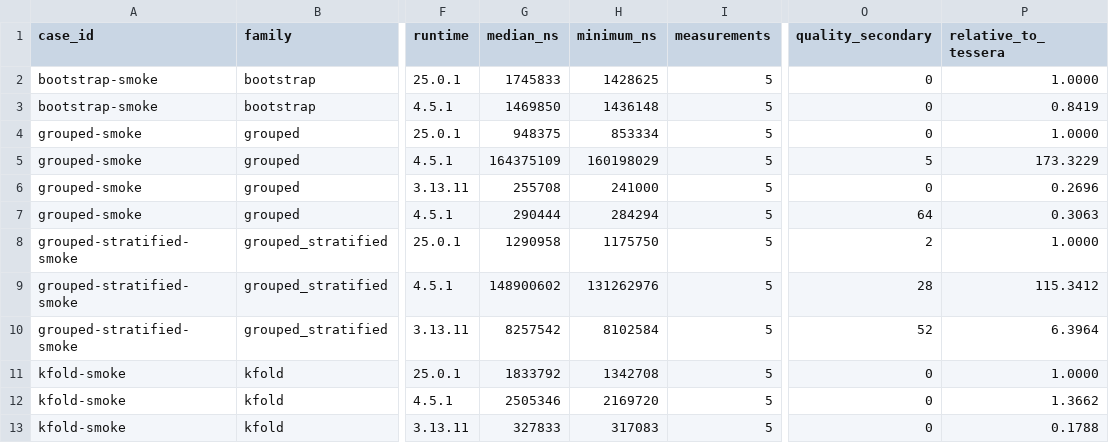
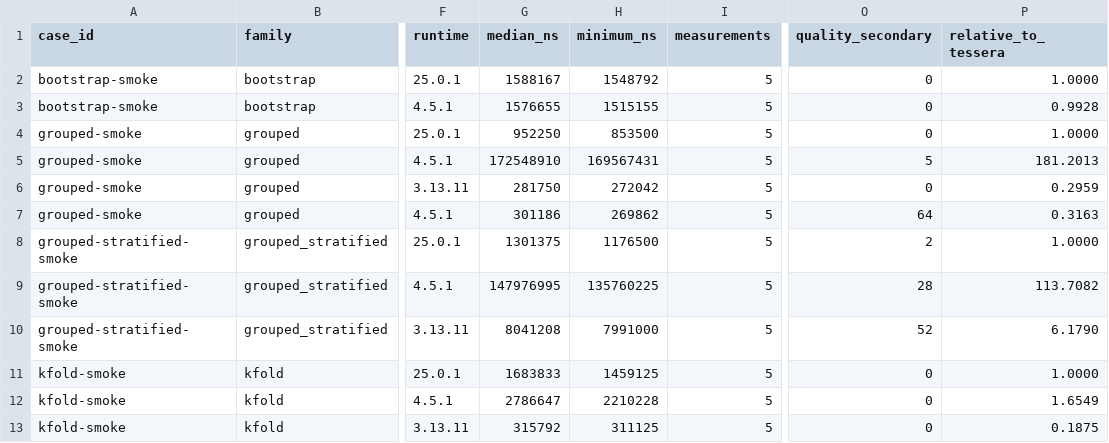
Before and after one commit to canardlapin/resample4s, a CSV file: benchmarks/results/2026-07-26-smoke/comparison.csv, drawn as a sheet; only a part is shown, gaps mark what is left out; the diff covers the shown part only; the diff names each change by its address in the sheet, - before the commit and + after, or states it on an @@ line.

```diff
--- a/benchmarks/results/2026-07-26-smoke/comparison.csv
+++ b/benchmarks/results/2026-07-26-smoke/comparison.csv
-G2 (median_ns): 1745833
+G2 (median_ns): 1588167
-H2 (minimum_ns): 1428625
+H2 (minimum_ns): 1548792
-G3 (median_ns): 1469850
+G3 (median_ns): 1576655
-H3 (minimum_ns): 1436148
+H3 (minimum_ns): 1515155
-P3 (relative_to_tessera): 0.8419
+P3 (relative_to_tessera): 0.9928
-G4 (median_ns): 948375
+G4 (median_ns): 952250
-H4 (minimum_ns): 853334
+H4 (minimum_ns): 853500
-G5 (median_ns): 164375109
+G5 (median_ns): 172548910
-H5 (minimum_ns): 160198029
+H5 (minimum_ns): 169567431
-P5 (relative_to_tessera): 173.3229
+P5 (relative_to_tessera): 181.2013
-G6 (median_ns): 255708
+G6 (median_ns): 281750
-H6 (minimum_ns): 241000
+H6 (minimum_ns): 272042
-P6 (relative_to_tessera): 0.2696
+P6 (relative_to_tessera): 0.2959
-G7 (median_ns): 290444
+G7 (median_ns): 301186
-H7 (minimum_ns): 284294
+H7 (minimum_ns): 269862
-P7 (relative_to_tessera): 0.3063
+P7 (relative_to_tessera): 0.3163
-G8 (median_ns): 1290958
+G8 (median_ns): 1301375
-H8 (minimum_ns): 1175750
+H8 (minimum_ns): 1176500
-G9 (median_ns): 148900602
+G9 (median_ns): 147976995
-H9 (minimum_ns): 131262976
+H9 (minimum_ns): 135760225
-P9 (relative_to_tessera): 115.3412
+P9 (relative_to_tessera): 113.7082
-G10 (median_ns): 8257542
+G10 (median_ns): 8041208
-H10 (minimum_ns): 8102584
+H10 (minimum_ns): 7991000
-P10 (relative_to_tessera): 6.3964
+P10 (relative_to_tessera): 6.1790
-G11 (median_ns): 1833792
+G11 (median_ns): 1683833
-H11 (minimum_ns): 1342708
+H11 (minimum_ns): 1459125
-G12 (median_ns): 2505346
+G12 (median_ns): 2786647
-H12 (minimum_ns): 2169720
+H12 (minimum_ns): 2210228
-P12 (relative_to_tessera): 1.3662
+P12 (relative_to_tessera): 1.6549
-G13 (median_ns): 327833
+G13 (median_ns): 315792
-H13 (minimum_ns): 317083
+H13 (minimum_ns): 311125
-P13 (relative_to_tessera): 0.1788
+P13 (relative_to_tessera): 0.1875
```
Also changed, not shown: 33 edited cells elsewhere in this file, benchmarks/results/2026-07-26-smoke/r.csv, benchmarks/results/2026-07-26-smoke/scala.csv, 20 other files.
